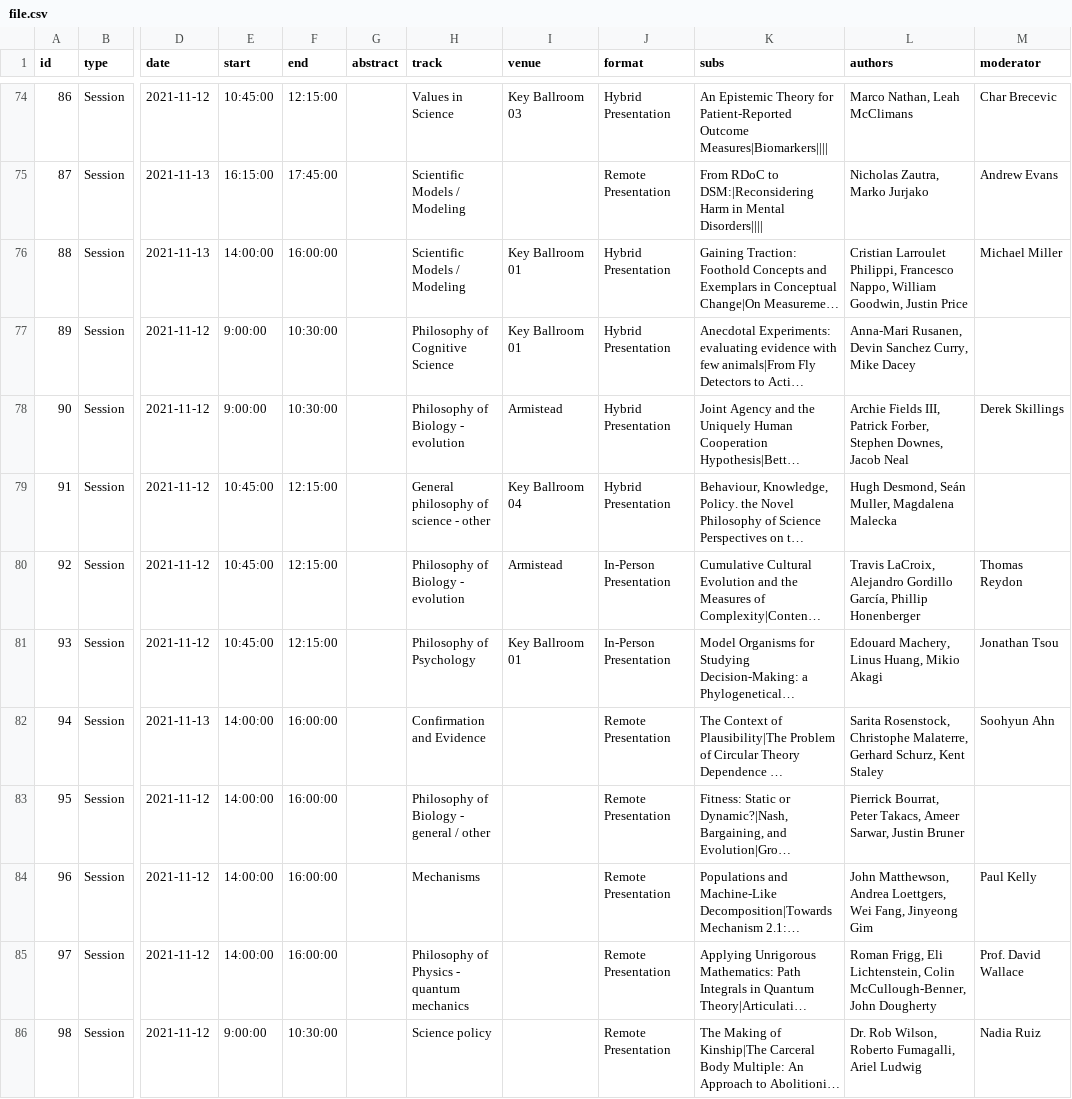
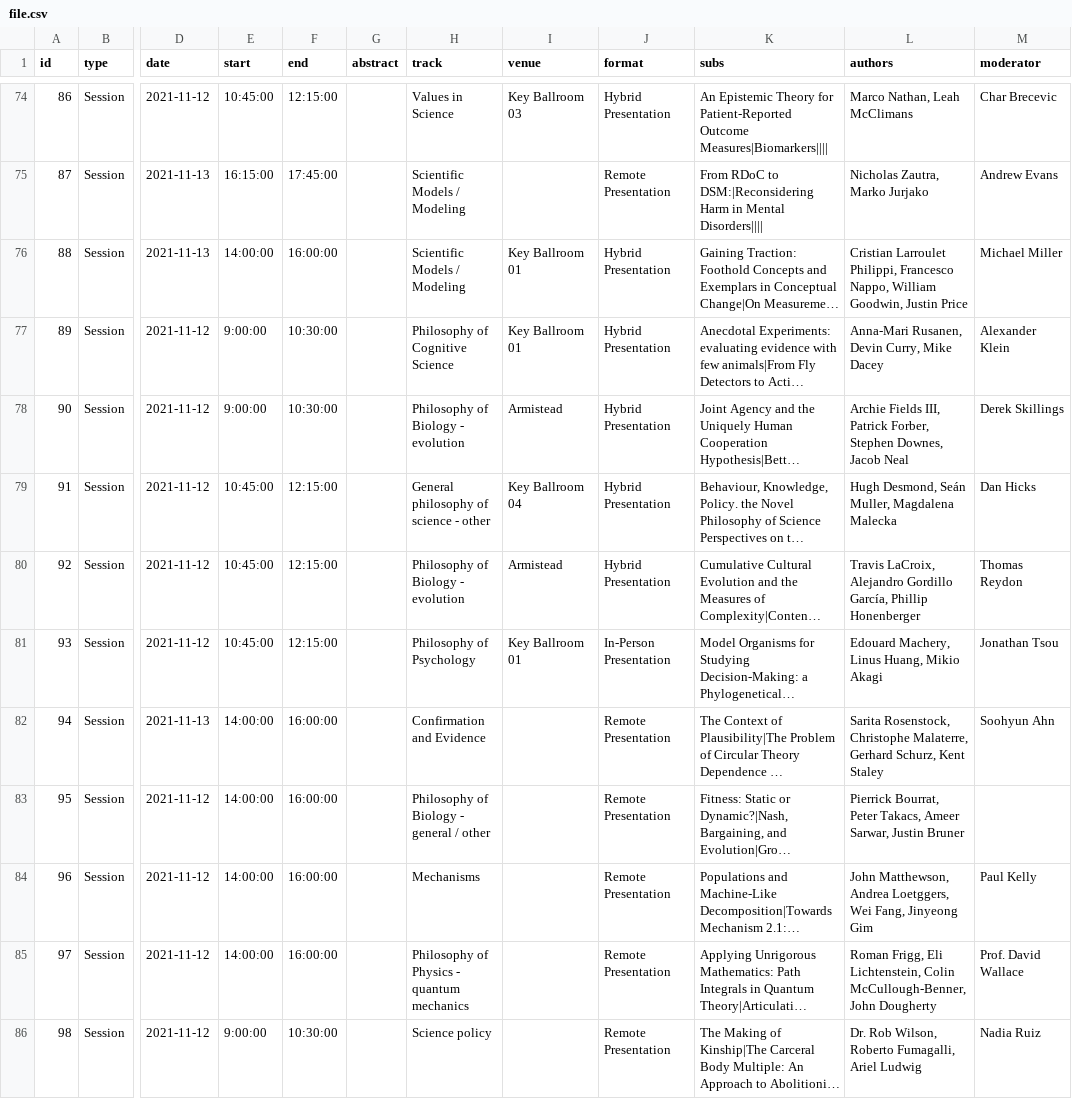
Before and after one commit to philosophy-of-science/psa2021-meeting-calendar, a CSV file: file.csv, drawn as a sheet; only a part is shown, gaps mark what is left out; long unchanged cells end in …; the diff covers the shown part only; the diff names each change by its address in the sheet, - before the commit and + after, or states it on an @@ line.

```diff
--- a/file.csv
+++ b/file.csv
-L77 (authors): …Rusanen, Devin Sanchez Curry, Mike…
+L77 (authors): …Rusanen, Devin Curry, Mike…
-M77 (moderator): (empty)
+M77 (moderator): Alexander Klein
-M79 (moderator): (empty)
+M79 (moderator): Dan Hicks
-J80 (format): In-Person Presentation
+J80 (format): Hybrid Presentation
-L84 (authors): …Matthewson, Andrea Loettgers, Wei Fang,…
+L84 (authors): …Matthewson, Andrea Loetggers, Wei Fang,…
```
Also changed, not shown: 1 added row and 35 edited cells elsewhere in this file, 1 other file.
